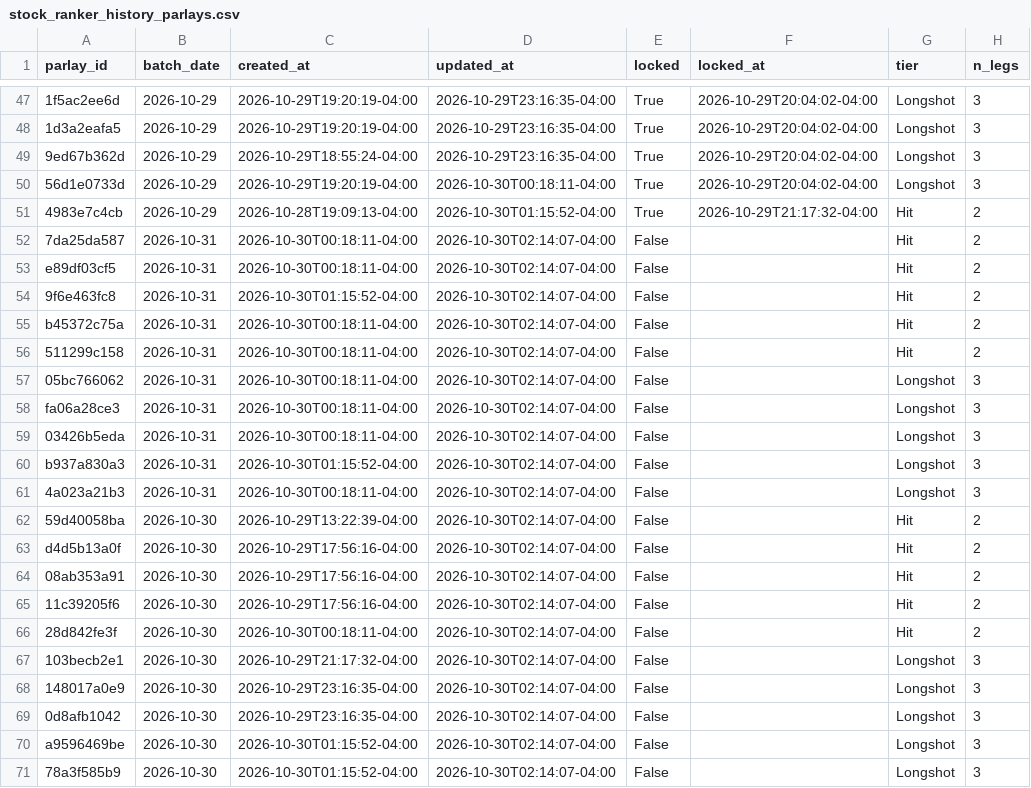
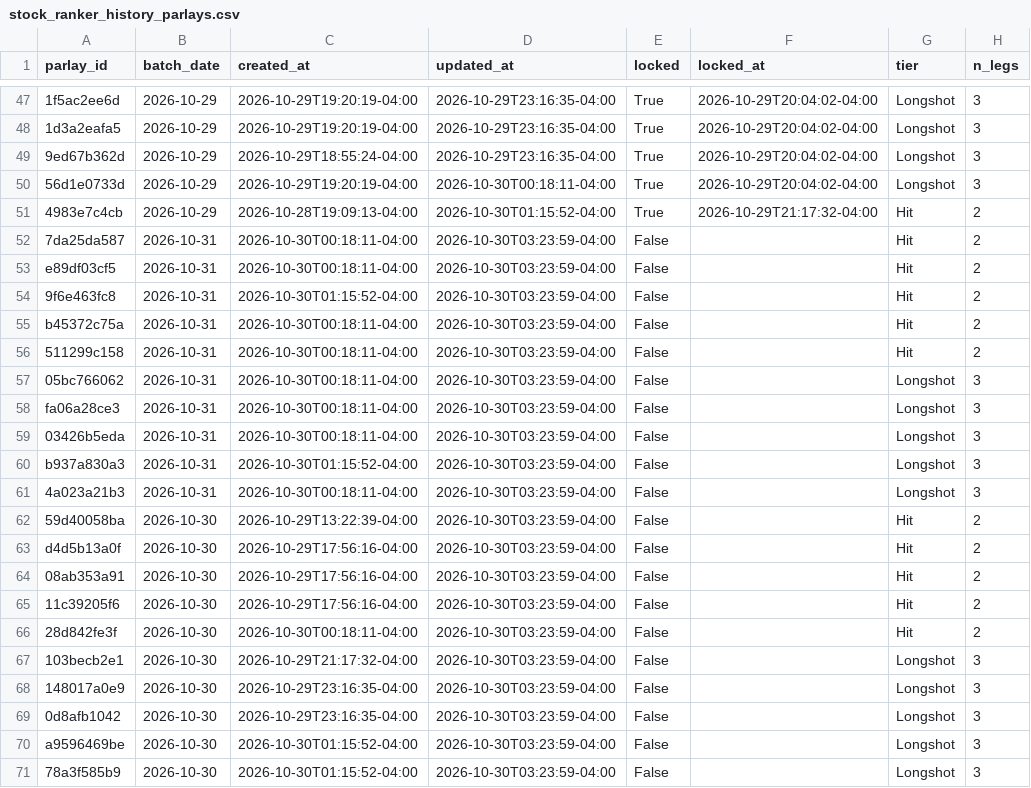
Before and after one commit to jasonmatt1112-coder/SRanker, a CSV file: data/stock_ranker_history_parlays.csv, drawn as a sheet; only a part is shown, gaps mark what is left out; the diff names each change by its address in the sheet, - before the commit and + after, or states it on an @@ line.

Commit message:
Update parlays

```diff
--- a/data/stock_ranker_history_parlays.csv
+++ b/data/stock_ranker_history_parlays.csv
-D52:D71 (updated_at): 2026-10-30T02:14:07-04:00
+D52:D71 (updated_at): 2026-10-30T03:23:59-04:00
```
Also changed, not shown: 1 other file.
